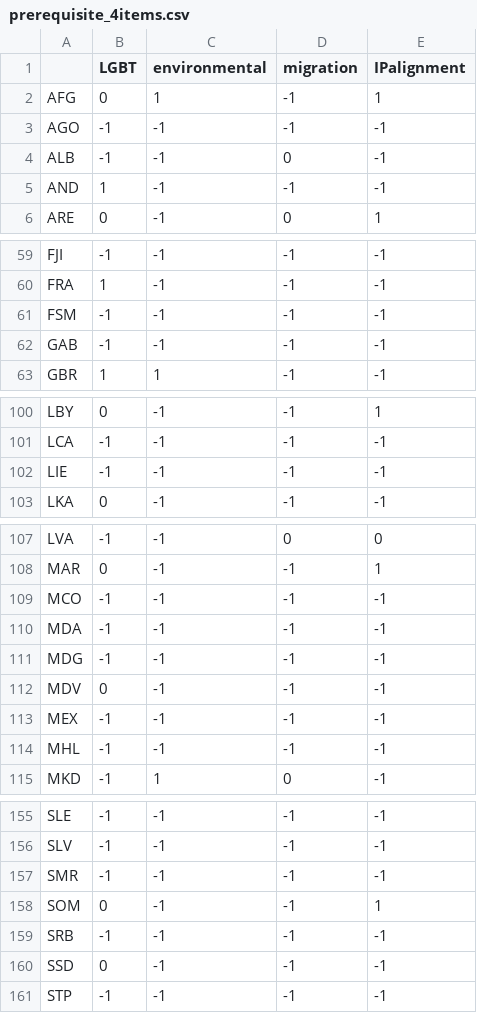
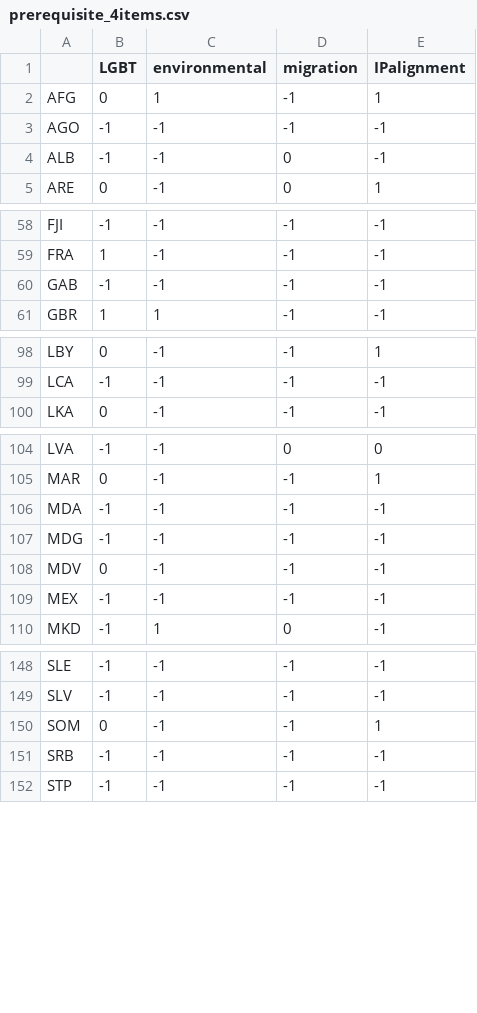
Before and after one commit to YuehLin2/Country-by-country-2022-2023-international-relationships, a CSV file: constructed_network/prerequisite_4items.csv, drawn as a sheet; only a part is shown, gaps mark what is left out; the diff covers the shown part only; the diff names each change by its address in the sheet, - before the commit and + after, or states it on an @@ line.

```diff
--- a/constructed_network/prerequisite_4items.csv
+++ b/constructed_network/prerequisite_4items.csv
-row 5: AND | 1 | -1 | -1 | -1
-row 61: FSM | -1 | -1 | -1 | -1
-row 102: LIE | -1 | -1 | -1 | -1
-row 109: MCO | -1 | -1 | -1 | -1
-row 114: MHL | -1 | -1 | -1 | -1
-row 157: SMR | -1 | -1 | -1 | -1
-row 160: SSD | 0 | -1 | -1 | -1
```
Also changed, not shown: 2 removed rows elsewhere in this file, constructed_network/significant_choice70_4items.csv, constructed_network/significant_choice80_4items.csv, 15 other files.
